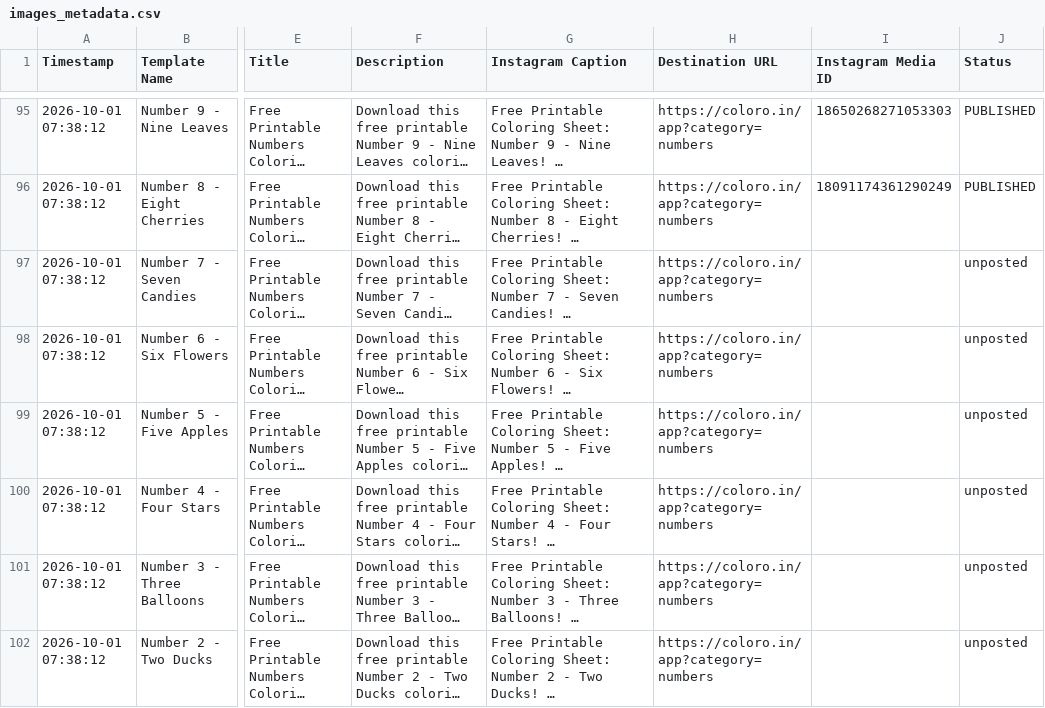
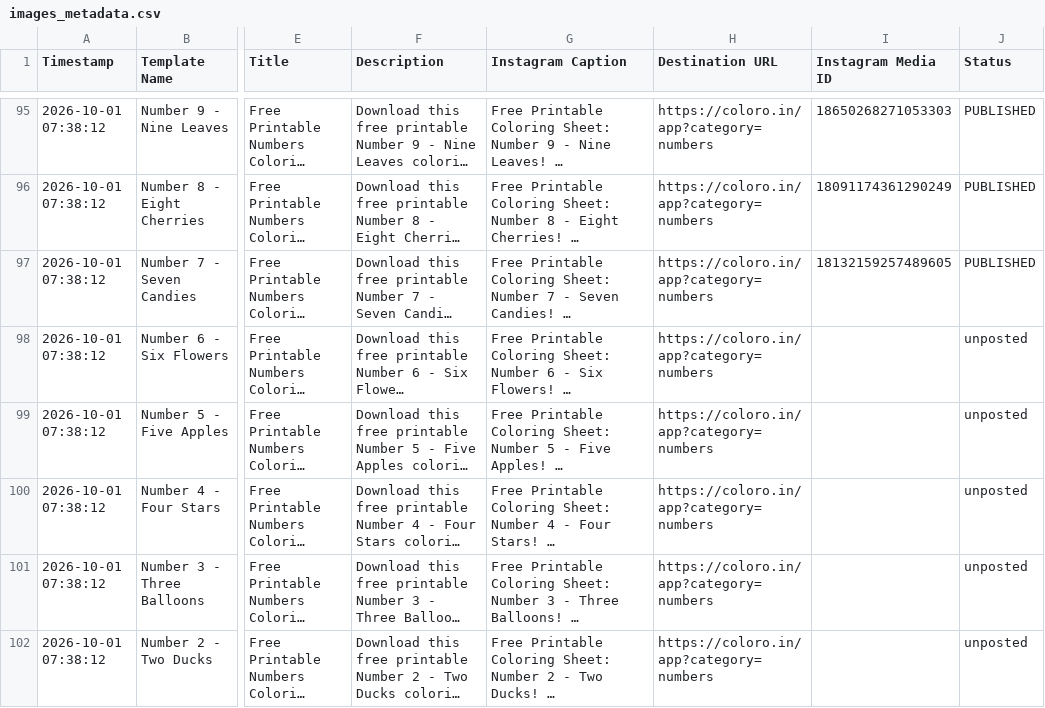
Before and after one commit to Singhak/insta_video, a CSV file: images_metadata.csv, drawn as a sheet; only a part is shown, gaps mark what is left out; long unchanged cells end in …; the diff names each change by its address in the sheet, - before the commit and + after, or states it on an @@ line.

Commit message:
Update Instagram Media IDs in images_metadata.csv (1 posted)

```diff
--- a/images_metadata.csv
+++ b/images_metadata.csv
-I97 (Instagram Media ID): (empty)
+I97 (Instagram Media ID): 18132159257489605
-J97 (Status): unposted
+J97 (Status): PUBLISHED
```
Also changed, not shown: 2 other files.
